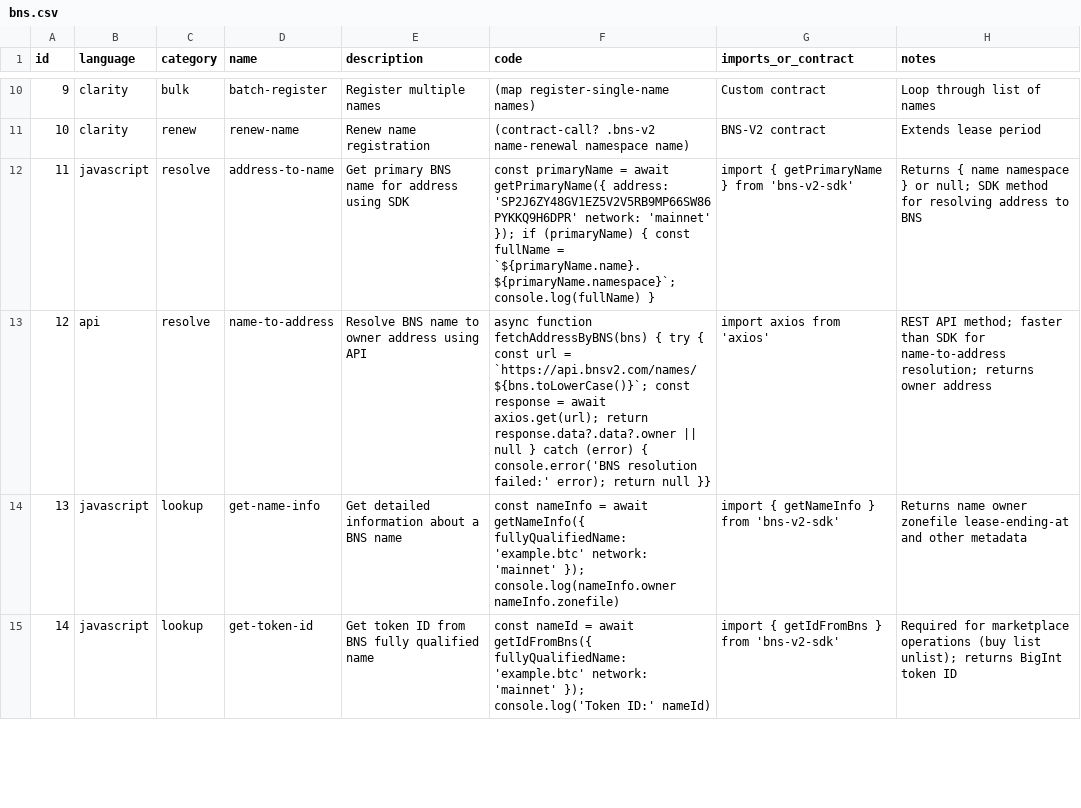
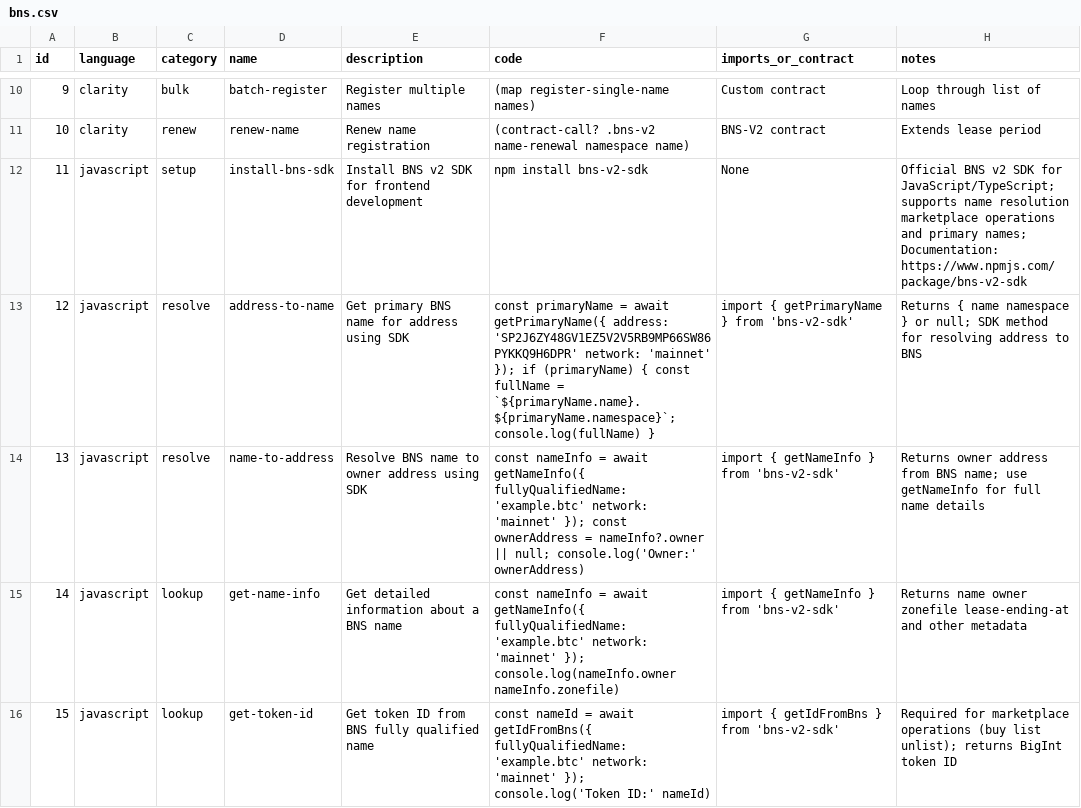
Before and after one commit to kai-builder/stacksagent-code, a CSV file: .shared/stacks-agent/data/bns.csv, drawn as a sheet; only a part is shown, gaps mark what is left out; addresses are those after the commit; the diff names each change by its address in the sheet, - before the commit and + after, or states it on an @@ line.

Commit message:
Add bns-v2-sdk installation guide and replace Hiro API with SD

```diff
--- a/.shared/stacks-agent/data/bns.csv
+++ b/.shared/stacks-agent/data/bns.csv
+row 12: 11 | javascript | setup | install-bns-sdk | Install BNS v2 SDK for frontend development | npm install bns-v2-sdk | None | Official BNS v2 SDK for JavaScript/TypeScript; supports name resolution marketplace operations and primary names; Documentation: https://www.npmjs.com/package/bns-v2-sdk
@@ column A (id) renumbered from row 13 down @@
-B14 (language): api
+B14 (language): javascript
-E14 (description): Resolve BNS name to owner address using API
+E14 (description): Resolve BNS name to owner address using SDK
-F14 (code): async function fetchAddressByBNS(bns) { try { const url = `https://api.bnsv2.com/names/${bns.toLowerCase()}`; const response = await axios.get(url); return response.data?.data?.owner || null } catch (error) { console.error('BNS resolution failed:' error); return null }}
+F14 (code): const nameInfo = await getNameInfo({ fullyQualifiedName: 'example.btc' network: 'mainnet' }); const ownerAddress = nameInfo?.owner || null; console.log('Owner:' ownerAddress)
-G14 (imports_or_contract): import axios from 'axios'
+G14 (imports_or_contract): import { getNameInfo } from 'bns-v2-sdk'
-H14 (notes): REST API method; faster than SDK for name-to-address resolution; returns owner address
+H14 (notes): Returns owner address from BNS name; use getNameInfo for full name details
```
Also changed, not shown: cli/src/assets/.shared/stacks-agent/data/bns.csv, 2 other files.
